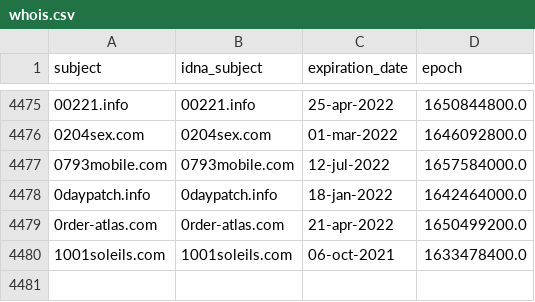
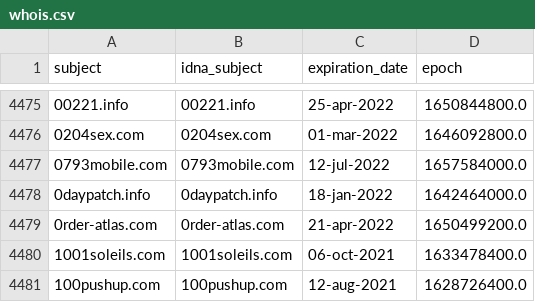
Before and after one commit to mypdns/dead-hosts, a CSV file: .pyfunceble/whois.csv, drawn as a sheet; only a part is shown, gaps mark what is left out; the diff names each change by its address in the sheet, - before the commit and + after, or states it on an @@ line.

```diff
--- a/.pyfunceble/whois.csv
+++ b/.pyfunceble/whois.csv
+row 4481: 100pushup.com | 100pushup.com | 12-aug-2021 | 1628726400.0
```
Also changed, not shown: .pyfunceble/inactive.csv, 10 other files.
